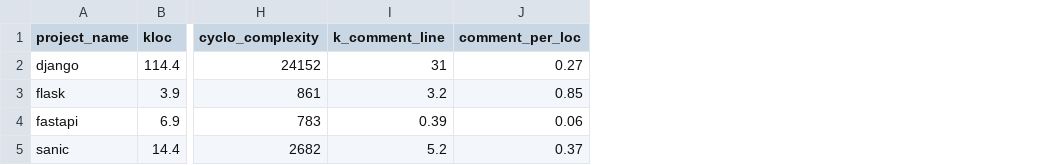
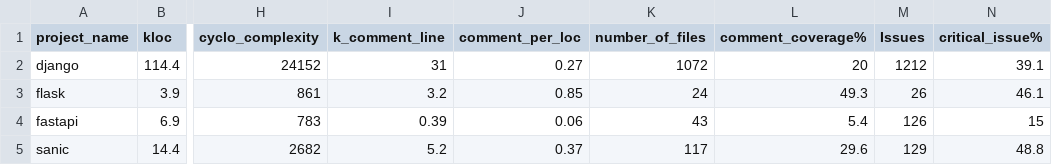
Before and after one commit to 953327-Project/BackEnd, a CSV file: Material/api_lib_metrics.csv, drawn as a sheet; only a part is shown, gaps mark what is left out; the diff names each change by its address in the sheet, - before the commit and + after, or states it on an @@ line.

Commit message:
Add more column
more columns = more metrics!!

```diff
--- a/Material/api_lib_metrics.csv
+++ b/Material/api_lib_metrics.csv
+column K (number_of_files), rows 2-5: 1072 | 24 | 43 | 117
+column L (comment_coverage%), rows 2-5: 20 | 49.3 | 5.4 | 29.6
+column M (Issues), rows 2-5: 1212 | 26 | 126 | 129
+column N (critical_issue%), rows 2-5: 39.1 | 46.1 | 15 | 48.8
```
